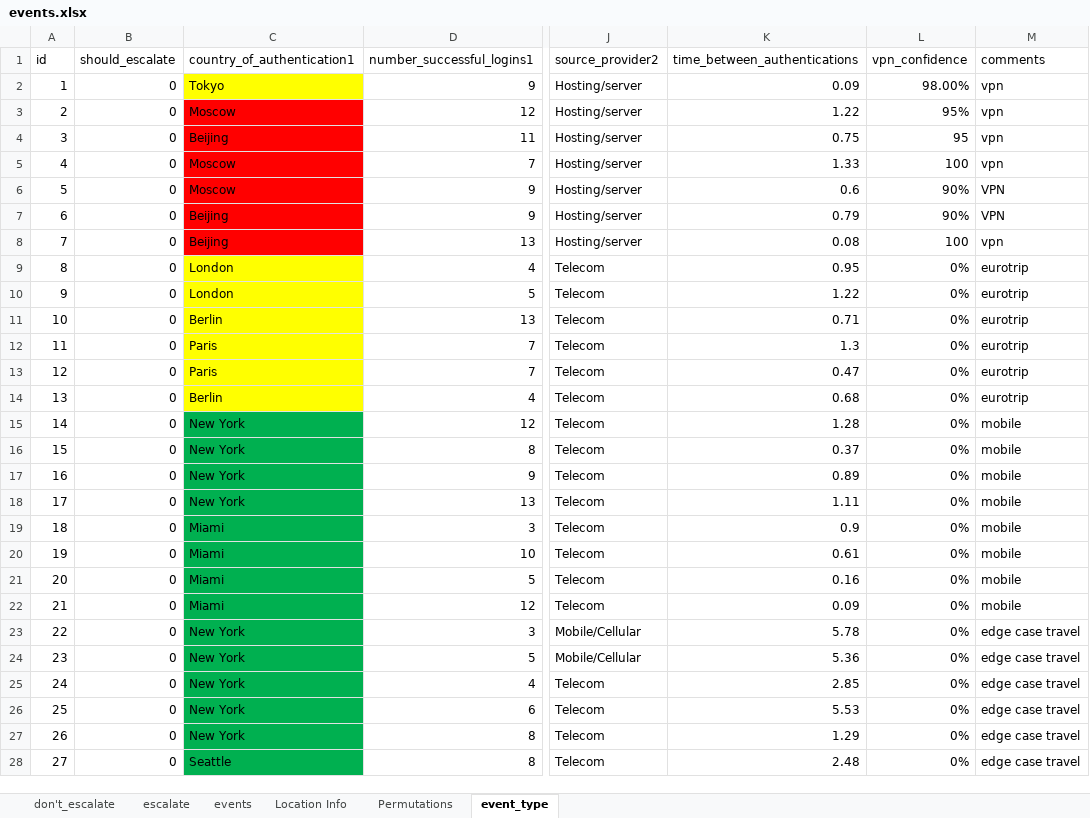
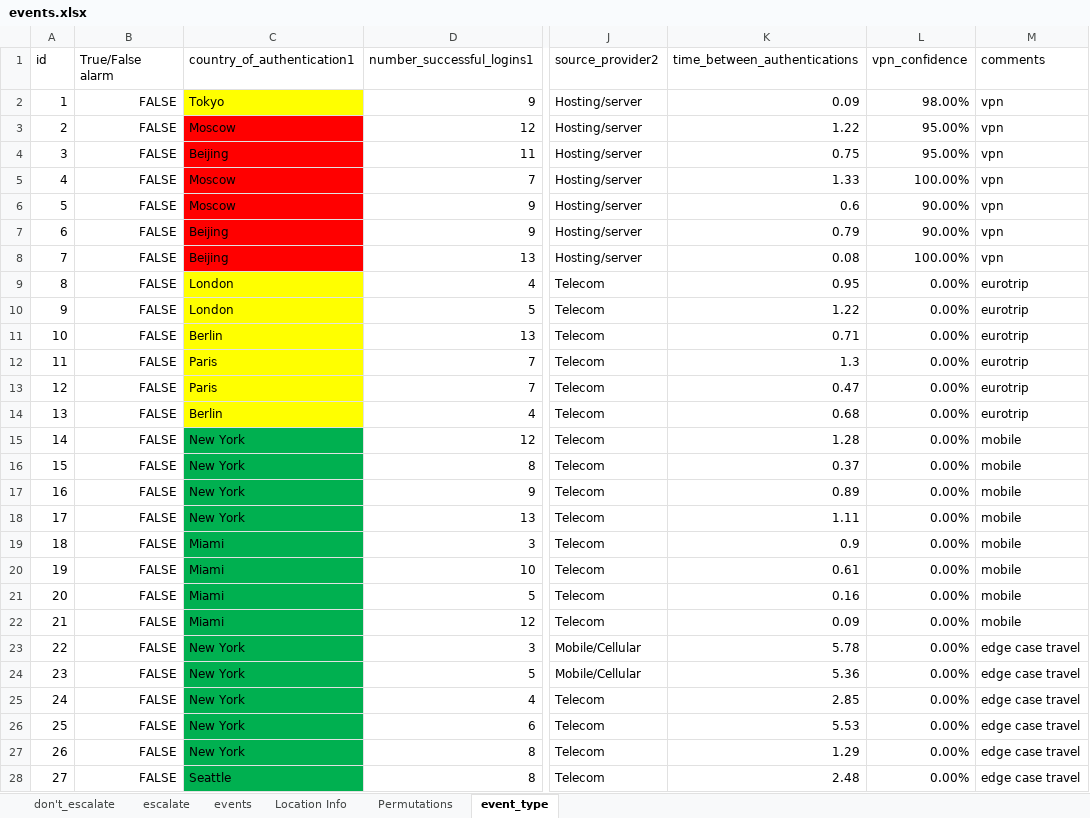
Before and after one commit to uncw-hfcs/ids-simulator-analysis, an Excel workbook: events.xlsx, sheet event_type, drawn as a sheet; only a part is shown, gaps mark what is left out; values as stored, in another font and other column widths than the file's, no borders; the diff covers the shown part only; the diff names each change by its address in the sheet, - before the commit and + after, or states it on an @@ line.

Commit message:
Added event types to Excel file. Added latex table generation to script.

```diff
--- a/events.xlsx (sheet event_type)
+++ b/events.xlsx (sheet event_type)
-B1: should_escalate
+B1: True/False alarm
-B2:B28 (True/False alarm): 0
+B2:B28 (True/False alarm): FALSE
-L3 (vpn_confidence): 95%
+L3 (vpn_confidence): 95.00%
-L4 (vpn_confidence): 95
+L4 (vpn_confidence): 95.00%
-L5 (vpn_confidence): 100
+L5 (vpn_confidence): 100.00%
-L6:L7 (vpn_confidence): 90%
+L6:L7 (vpn_confidence): 90.00%
-M6:M7 (comments): VPN
+M6:M7 (comments): vpn
-L8 (vpn_confidence): 100
+L8 (vpn_confidence): 100.00%
-L9:L28 (vpn_confidence): 0%
+L9:L28 (vpn_confidence): 0.00%
```
Also changed, not shown: 93 edited cells elsewhere in this sheet, 1 other file.
